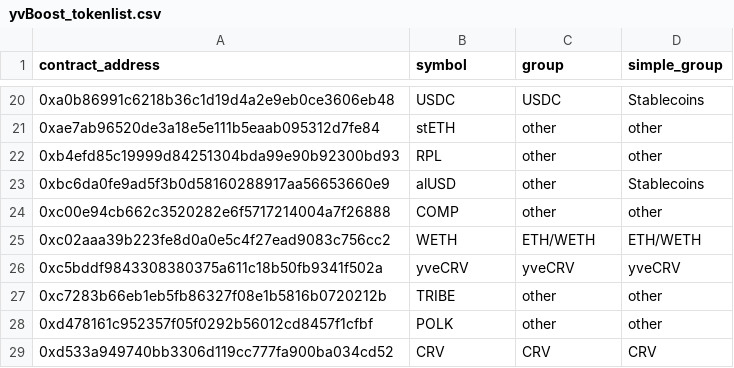
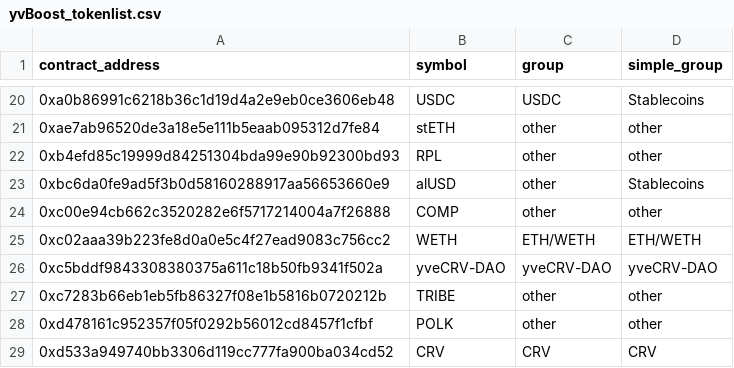
Before and after one commit to scottincrypto/analytics, a CSV file: data/yvBoost_tokenlist.csv, drawn as a sheet; only a part is shown, gaps mark what is left out.

Commit message:
Update yvBoost_tokenlist.csv

```diff
--- a/data/yvBoost_tokenlist.csv
+++ b/data/yvBoost_tokenlist.csv
@@ -25,3 +25,3 @@
 0xc02aaa39b223fe8d0a0e5c4f27ead9083c756cc2,WETH,ETH/WETH,ETH/WETH
-0xc5bddf9843308380375a611c18b50fb9341f502a,yveCRV,yveCRV,yveCRV
+0xc5bddf9843308380375a611c18b50fb9341f502a,yveCRV-DAO,yveCRV-DAO,yveCRV-DAO
 0xc7283b66eb1eb5fb86327f08e1b5816b0720212b,TRIBE,other,other
```
